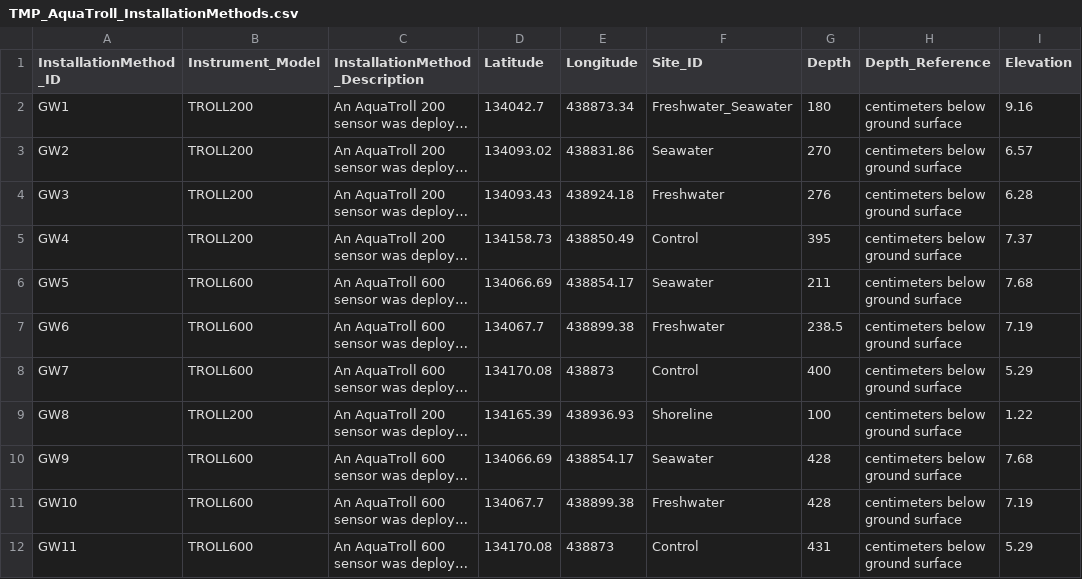
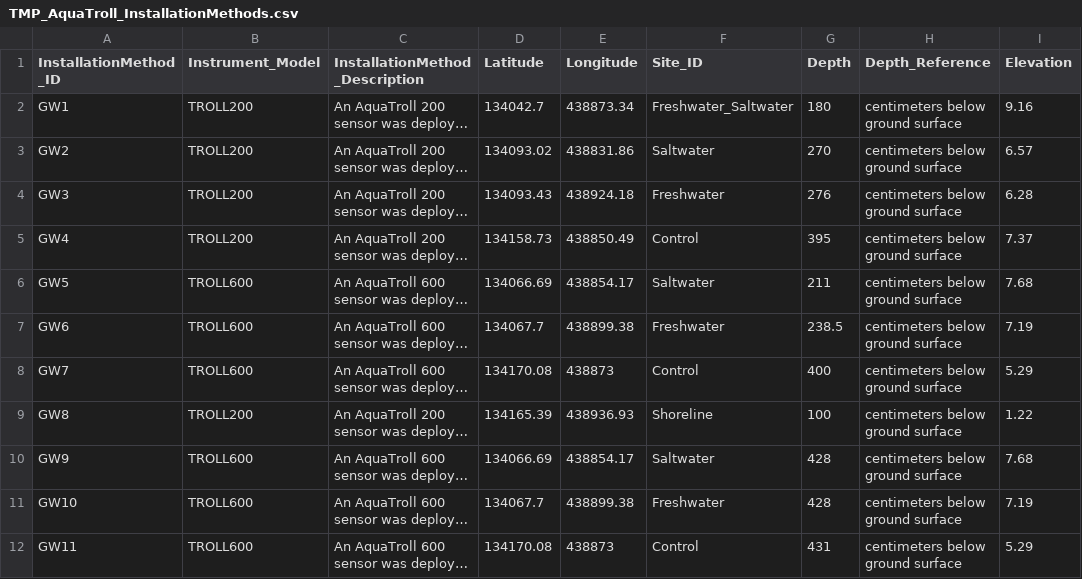
Before and after one commit to COMPASS-DOE/TEMPEST, a CSV file: R_scripts/TEMPESTdash/design_doc_copies/TMP_AquaTroll_InstallationMethods.csv, drawn as a sheet; only a part is shown; long unchanged cells end in …; the diff names each change by its address in the sheet, - before the commit and + after, or states it on an @@ line.

```diff
--- a/R_scripts/TEMPESTdash/design_doc_copies/TMP_AquaTroll_InstallationMethods.csv
+++ b/R_scripts/TEMPESTdash/design_doc_copies/TMP_AquaTroll_InstallationMethods.csv
-F2 (Site_ID): Freshwater_Seawater
+F2 (Site_ID): Freshwater_Saltwater
-F3 (Site_ID): Seawater
+F3 (Site_ID): Saltwater
-F6 (Site_ID): Seawater
+F6 (Site_ID): Saltwater
-F10 (Site_ID): Seawater
+F10 (Site_ID): Saltwater
```
Also changed, not shown: Data/tree_inventory/inventory.csv, R_scripts/TEMPESTdash/design_doc_copies/TEROS_Network_Location copy.csv, 5 other files.
